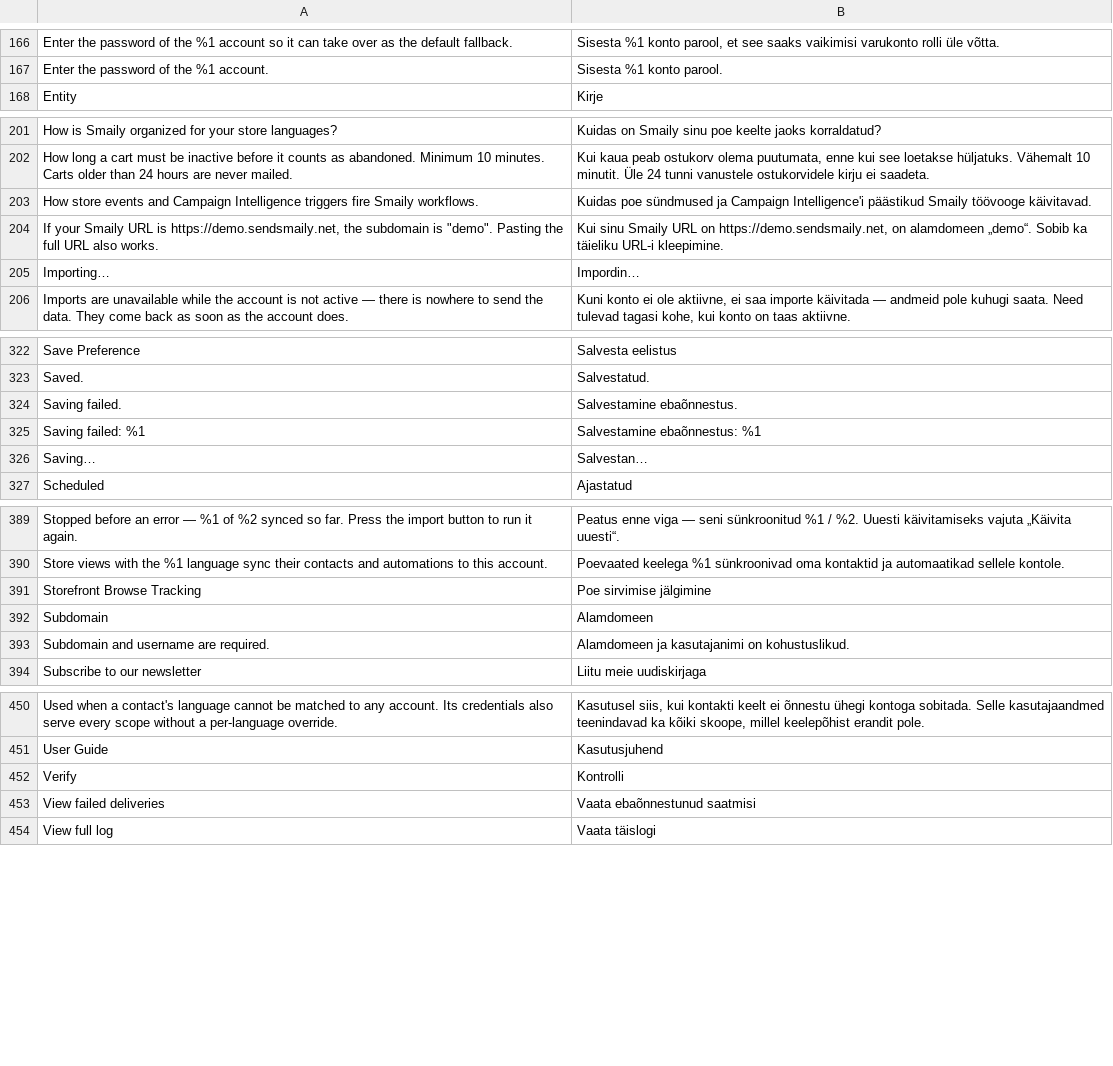
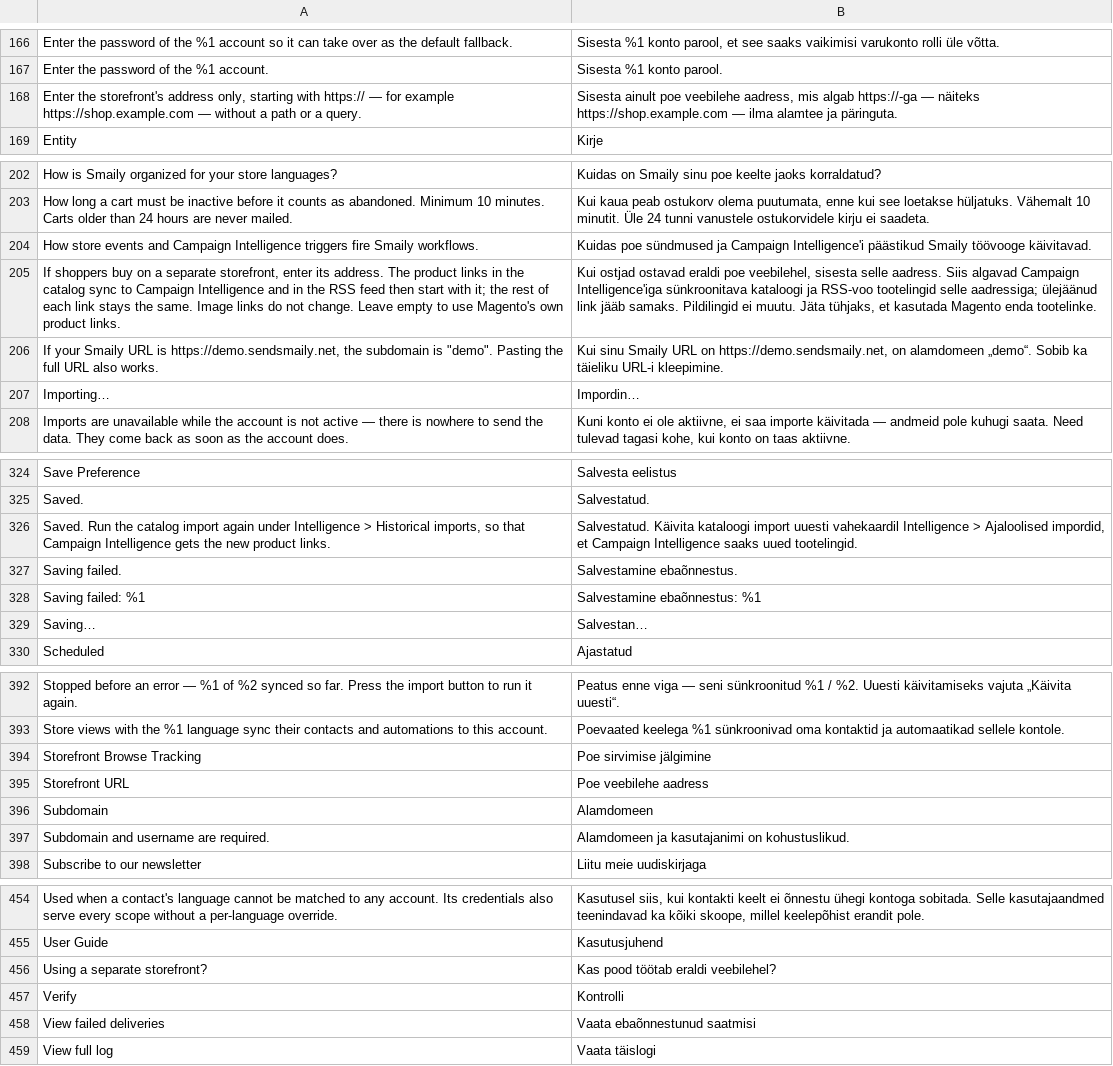
Before and after one commit to sendsmaily/smaily-magento-extension, a CSV file: i18n/et_EE.csv, drawn as a sheet; only a part is shown, gaps mark what is left out; the diff names each change by its address in the sheet, - before the commit and + after, or states it on an @@ line.

Commit message:
v3: PRO-3660 — Settings > Connection has a Storefront URL behind "Using a separate storefront?": https host only, refused on the field otherwise, and a save that changes it asks for the catalog import again (EN + ET)

```diff
--- a/i18n/et_EE.csv
+++ b/i18n/et_EE.csv
+row 168: Enter the storefront's address only, starting with https:// — for example https://shop.example.com — without a path or a query. | Sisesta ainult poe veebilehe aadress, mis algab https://-ga — näiteks https://shop.example.com — ilma alamtee ja päringuta.
+row 205: If shoppers buy on a separate storefront, enter its address. The product links in the catalog sync to Campaign Intelligence and in the RSS feed then start with it; the rest of each link stays the same. Image links do not change. Leave empty to use Magento's own product links. | Kui ostjad ostavad eraldi poe veebilehel, sisesta selle aadress. Siis algavad Campaign Intelligence'iga sünkroonitava kataloogi ja RSS-voo tootelingid selle aadressiga; ülejäänud link jääb samaks. Pildilingid ei muutu. Jäta tühjaks, et kasutada Magento enda tootelinke.
+row 326: Saved. Run the catalog import again under Intelligence > Historical imports, so that Campaign Intelligence gets the new product links. | Salvestatud. Käivita kataloogi import uuesti vahekaardil Intelligence > Ajaloolised impordid, et Campaign Intelligence saaks uued tootelingid.
+row 395: Storefront URL | Poe veebilehe aadress
+row 456: Using a separate storefront? | Kas pood töötab eraldi veebilehel?
```
Also changed, not shown: i18n/en_US.csv, 17 other files.
